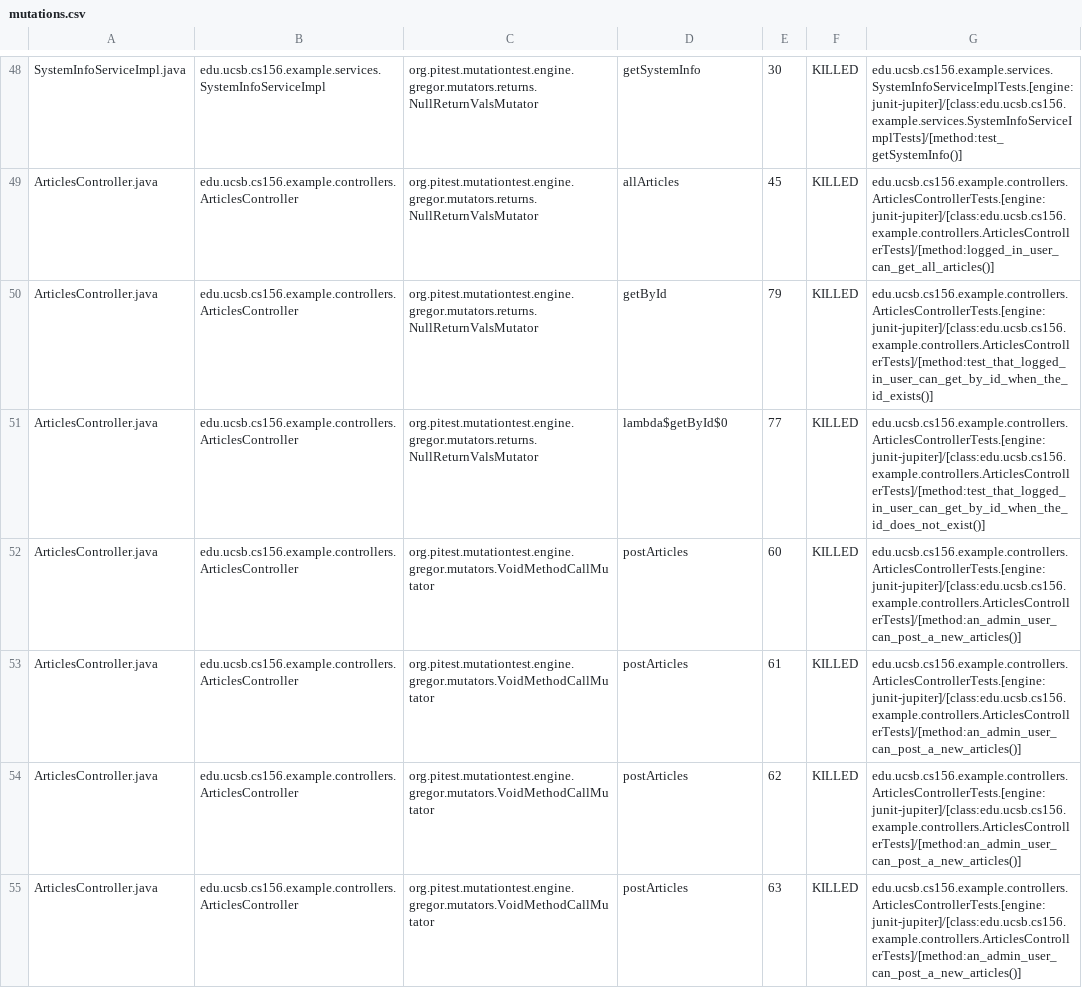
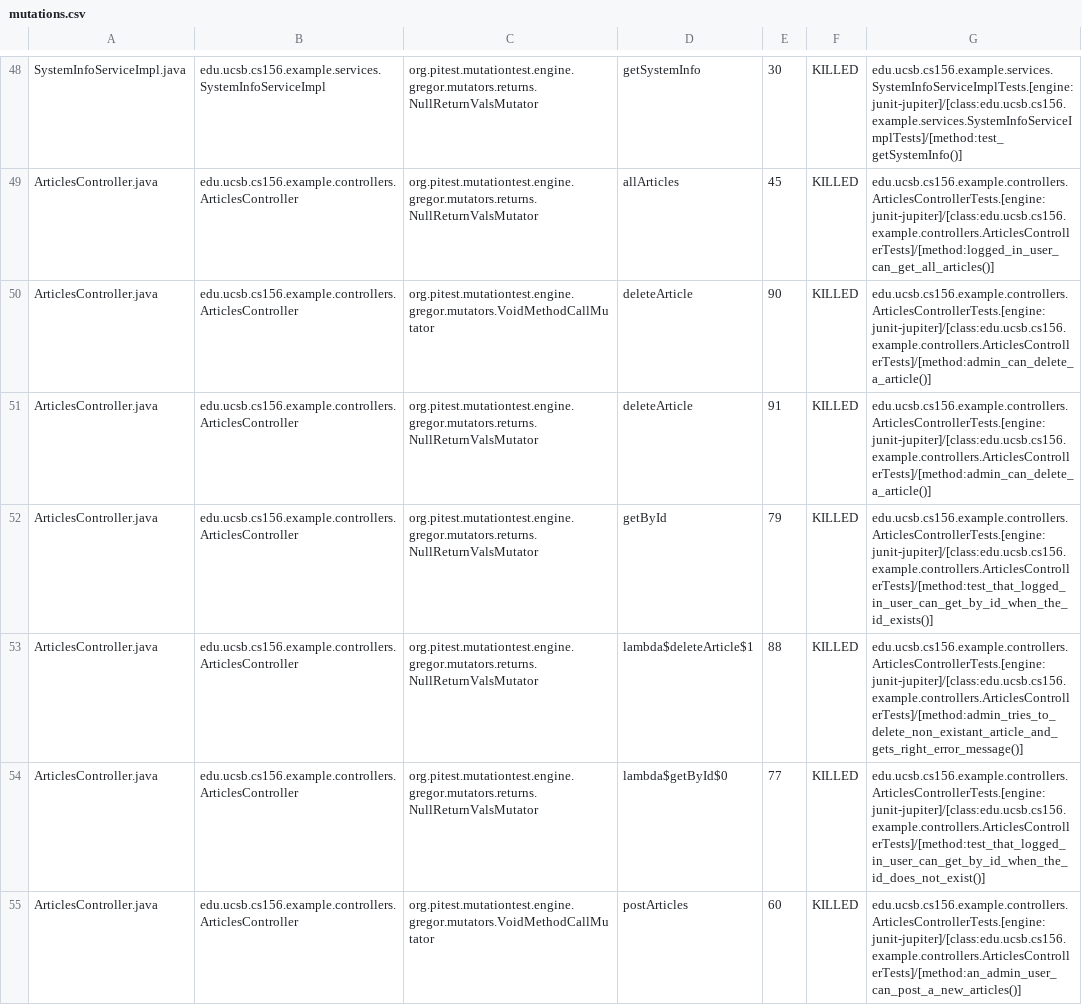
Before and after one commit to ucsb-cs156-s24/team02-s24-5pm-6, a CSV file: pitest/mutations.csv, drawn as a sheet; only a part is shown, gaps mark what is left out; the shorter side is filled out with more unchanged rows; the diff names each change by its address in the sheet, - before the commit and + after, or states it on an @@ line.

Commit message:
Deploying to gh-pages from @ ucsb-cs156-s24/team02-s24-5pm-6@d27a979f3749c6fd7c046b8a16dcf5a2923a5011 🚀

```diff
--- a/pitest/mutations.csv
+++ b/pitest/mutations.csv
+row 50: ArticlesController.java | edu.ucsb.cs156.example.controllers.ArticlesController | org.pitest.mutationtest.engine.gregor.mutators.VoidMethodCallMutator | deleteArticle | 90 | KILLED | edu.ucsb.cs156.example.controllers.ArticlesControllerTests.[engine:junit-jupiter]/[class:edu.ucsb.cs156.example.controllers.ArticlesControllerTests]/[method:admin_can_delete_a_article()]
+row 51: ArticlesController.java | edu.ucsb.cs156.example.controllers.ArticlesController | org.pitest.mutationtest.engine.gregor.mutators.returns.NullReturnValsMutator | deleteArticle | 91 | KILLED | edu.ucsb.cs156.example.controllers.ArticlesControllerTests.[engine:junit-jupiter]/[class:edu.ucsb.cs156.example.controllers.ArticlesControllerTests]/[method:admin_can_delete_a_article()]
+row 53: ArticlesController.java | edu.ucsb.cs156.example.controllers.ArticlesController | org.pitest.mutationtest.engine.gregor.mutators.returns.NullReturnValsMutator | lambda$deleteArticle$1 | 88 | KILLED | edu.ucsb.cs156.example.controllers.ArticlesControllerTests.[engine:junit-jupiter]/[class:edu.ucsb.cs156.example.controllers.ArticlesControllerTests]/[method:admin_tries_to_delete_non_existant_article_and_gets_right_error_message()]
```
Also changed, not shown: 14 other files.
